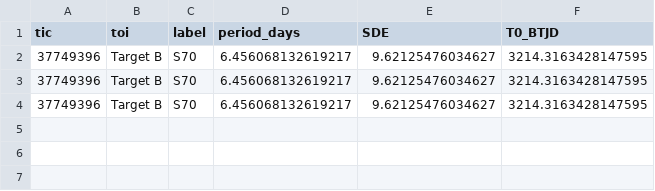
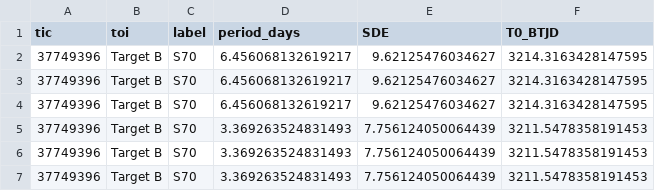
Before and after one commit to kobiweitzman/tess-ephem, a CSV file: results/TIC37749396_S70_TLS_top3.csv, drawn as a sheet; the diff names each change by its address in the sheet, - before the commit and + after, or states it on an @@ line.

```diff
--- a/results/TIC37749396_S70_TLS_top3.csv
+++ b/results/TIC37749396_S70_TLS_top3.csv
+row 5: 37749396 | Target B | S70 | 3.369263524831493 | 7.756124050064439 | 3211.5478358191453
+row 6: 37749396 | Target B | S70 | 3.369263524831493 | 7.756124050064439 | 3211.5478358191453
+row 7: 37749396 | Target B | S70 | 3.369263524831493 | 7.756124050064439 | 3211.5478358191453
```
Also changed, not shown: results/TIC37749396_S3_TLS_top3.csv, results/TIC37749396_S42_BLS_top3.csv, 29 other files.
